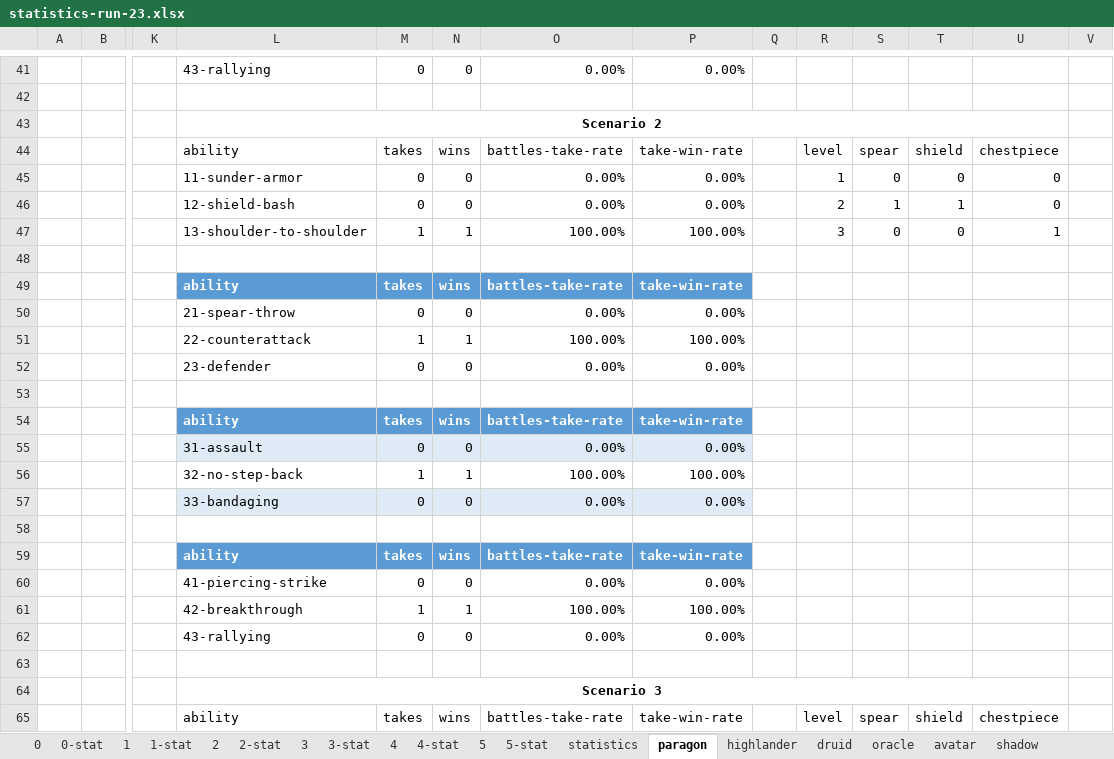
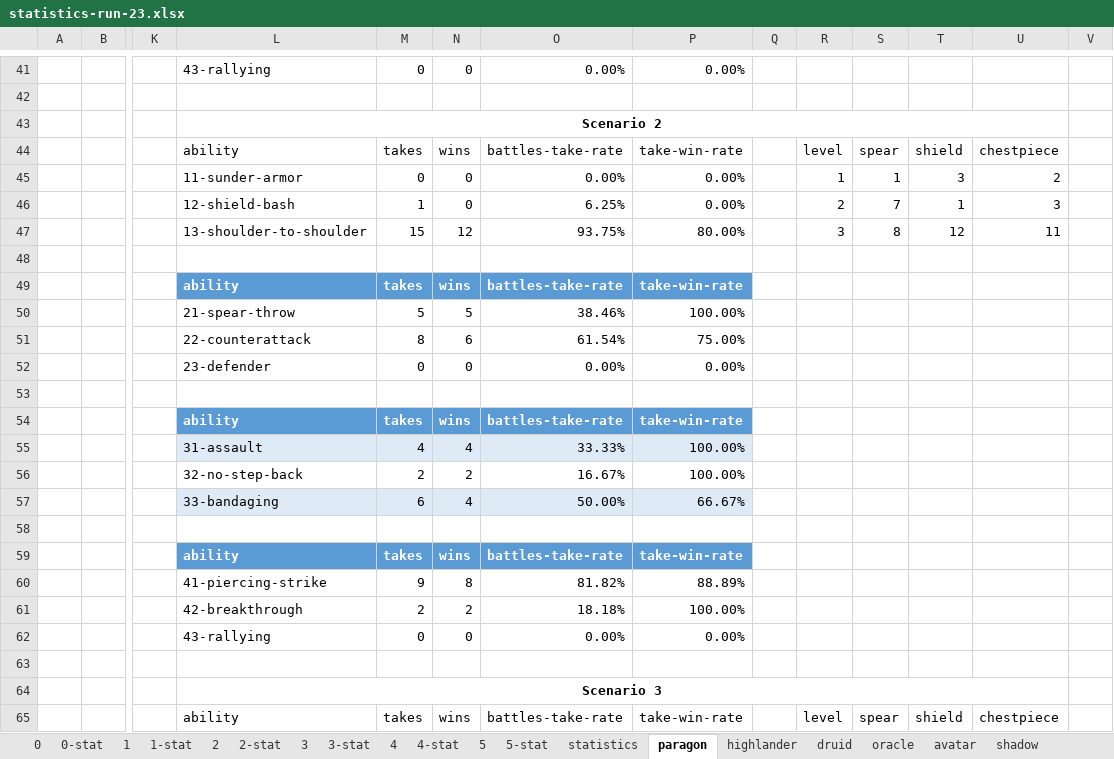
Before and after one commit to losferwords/astaria-bot-backend, an Excel workbook: statistics-runs/statistics-run-23.xlsx, sheet paragon, drawn as a sheet; only a part is shown, gaps mark what is left out; values as stored, in another font and other column widths than the file's, no borders; table styles not drawn; removed rows and columns are numbered as before the commit, all else as after; rows hold the shown columns only; the diff covers the shown part only; the diff names each change by its address in the sheet, - before the commit and + after, or states it on an @@ line.

```diff
--- a/statistics-runs/statistics-run-23.xlsx (sheet paragon)
+++ b/statistics-runs/statistics-run-23.xlsx (sheet paragon)
-S45: 0
+S45: 1
-T45: 0
+T45: 3
-U45: 0
+U45: 2
-M46: 0
+M46: 1
-O46: 0.00%
+O46: 6.25%
-S46: 1
+S46: 7
-U46: 0
+U46: 3
-row 47:  |  |  | 13-shoulder-to-shoulder | 1 | 1 | 100.00% | 100.00% |  | 3 | 0 | 0 | 1
+row 47:  |  |  | 13-shoulder-to-shoulder | 15 | 12 | 93.75% | 80.00% |  | 3 | 8 | 12 | 11
-row 50:  |  |  | 21-spear-throw | 0 | 0 | 0.00% | 0.00%
-row 51:  |  |  | 22-counterattack | 1 | 1 | 100.00% | 100.00%
+row 50:  |  |  | 21-spear-throw | 5 | 5 | 38.46% | 100.00%
+row 51:  |  |  | 22-counterattack | 8 | 6 | 61.54% | 75.00%
-row 55:  |  |  | 31-assault | 0 | 0 | 0.00% | 0.00%
-row 56:  |  |  | 32-no-step-back | 1 | 1 | 100.00% | 100.00%
-row 57:  |  |  | 33-bandaging | 0 | 0 | 0.00% | 0.00%
+row 55:  |  |  | 31-assault | 4 | 4 | 33.33% | 100.00%
+row 56:  |  |  | 32-no-step-back | 2 | 2 | 16.67% | 100.00%
+row 57:  |  |  | 33-bandaging | 6 | 4 | 50.00% | 66.67%
-row 60:  |  |  | 41-piercing-strike | 0 | 0 | 0.00% | 0.00%
-row 61:  |  |  | 42-breakthrough | 1 | 1 | 100.00% | 100.00%
+row 60:  |  |  | 41-piercing-strike | 9 | 8 | 81.82% | 88.89%
+row 61:  |  |  | 42-breakthrough | 2 | 2 | 18.18% | 100.00%
```
Also changed, not shown: 49 edited cells elsewhere in this sheet, sheet 2, sheet highlander, sheet druid, sheet avenger, sheet lightbringer, sheet navarch, 5 more sheets, hidden cells, 4 other files.
